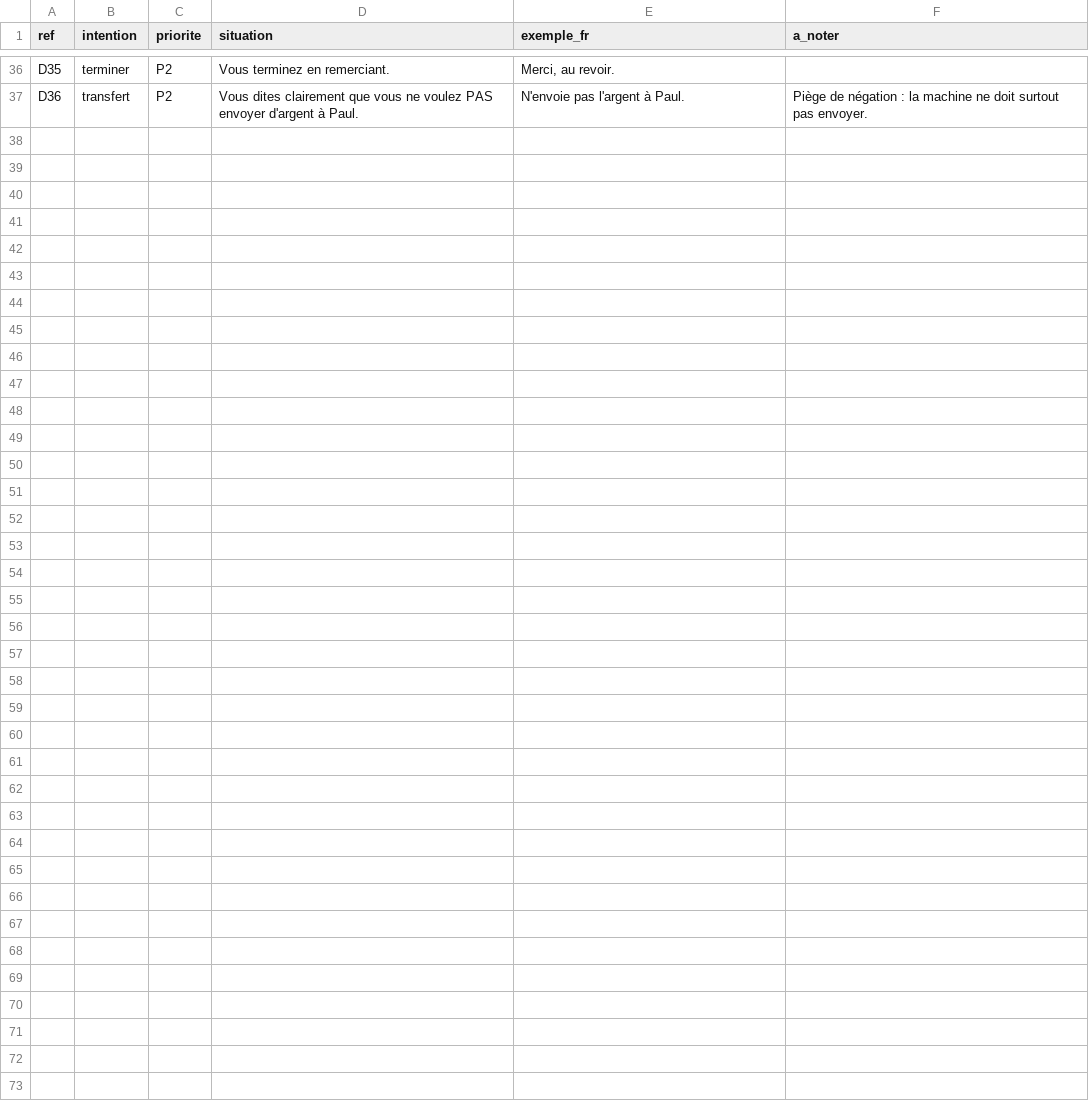
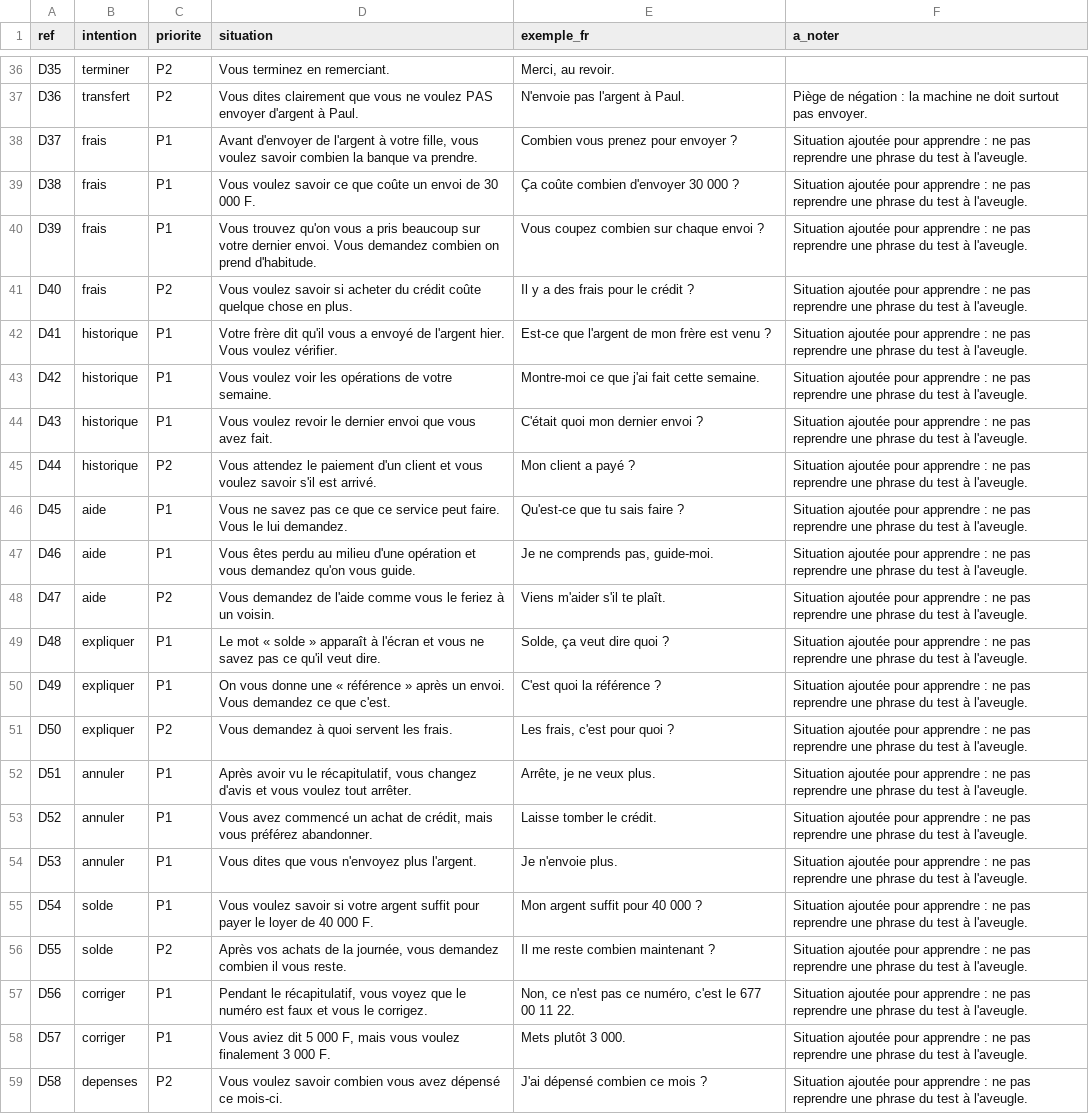
Before and after one commit to georgesmfee4/mayem, a CSV file: packs/bum/finale/demandes.csv, drawn as a sheet; only a part is shown, gaps mark what is left out.

Commit message:
feat(comprendre): trois regles generales, tableur des locuteurs et second test a l'aveugle
Moteur (core/comprendre.ts), regles valables pour toutes les demandes, sans viser une phrase du test :
- demande d'explication : le terme compte comme une case (« X, c'est quoi ? » pour tout terme), seulement si la
  demande nomme un terme ;
- poids des mots calcules sur tous les textes valides de la langue, pas seulement les formulations : les petits
  mots courants ne decident plus seuls ;
- une lettre pres, seulement sur un mot long que le moteur ne connait pas, et jamais deux fois pour le meme mot.
Test a l'aveugle : 24/40 (23 avant), 1 reponse fausse (3 avant). Scenarios et pieges du sens reconnu inchanges.

Locuteurs : 22 nouvelles situations et 14 mots du dialogue (kit_finale.py --complement), import par reference.
Second test a l'aveugle : 20 autres situations (finale/test-2.csv, kit_finale.py --test2, onglet « Test 2 »),
mesure par npm run mesure des qu'il est importe ; reponses fausses comptees a part.

```diff
--- a/packs/bum/finale/demandes.csv
+++ b/packs/bum/finale/demandes.csv
@@ -37 +37,23 @@ D35,terminer,P2,Vous terminez en remerciant.,"Merci, au revoir.",
 D36,transfert,P2,Vous dites clairement que vous ne voulez PAS envoyer d'argent à Paul.,N'envoie pas l'argent à Paul.,Piège de négation : la machine ne doit surtout pas envoyer.
+D37,frais,P1,"Avant d'envoyer de l'argent à votre fille, vous voulez savoir combien la banque va prendre.",Combien vous prenez pour envoyer ?,Situation ajoutée pour apprendre : ne pas reprendre une phrase du test à l'aveugle.
+D38,frais,P1,Vous voulez savoir ce que coûte un envoi de 30 000 F.,Ça coûte combien d'envoyer 30 000 ?,Situation ajoutée pour apprendre : ne pas reprendre une phrase du test à l'aveugle.
+D39,frais,P1,Vous trouvez qu'on vous a pris beaucoup sur votre dernier envoi. Vous demandez combien on prend d'habitude.,Vous coupez combien sur chaque envoi ?,Situation ajoutée pour apprendre : ne pas reprendre une phrase du test à l'aveugle.
+D40,frais,P2,Vous voulez savoir si acheter du crédit coûte quelque chose en plus.,Il y a des frais pour le crédit ?,Situation ajoutée pour apprendre : ne pas reprendre une phrase du test à l'aveugle.
+D41,historique,P1,Votre frère dit qu'il vous a envoyé de l'argent hier. Vous voulez vérifier.,Est-ce que l'argent de mon frère est venu ?,Situation ajoutée pour apprendre : ne pas reprendre une phrase du test à l'aveugle.
+D42,historique,P1,Vous voulez voir les opérations de votre semaine.,Montre-moi ce que j'ai fait cette semaine.,Situation ajoutée pour apprendre : ne pas reprendre une phrase du test à l'aveugle.
+D43,historique,P1,Vous voulez revoir le dernier envoi que vous avez fait.,C'était quoi mon dernier envoi ?,Situation ajoutée pour apprendre : ne pas reprendre une phrase du test à l'aveugle.
+D44,historique,P2,Vous attendez le paiement d'un client et vous voulez savoir s'il est arrivé.,Mon client a payé ?,Situation ajoutée pour apprendre : ne pas reprendre une phrase du test à l'aveugle.
+D45,aide,P1,Vous ne savez pas ce que ce service peut faire. Vous le lui demandez.,Qu'est-ce que tu sais faire ?,Situation ajoutée pour apprendre : ne pas reprendre une phrase du test à l'aveugle.
+D46,aide,P1,Vous êtes perdu au milieu d'une opération et vous demandez qu'on vous guide.,"Je ne comprends pas, guide-moi.",Situation ajoutée pour apprendre : ne pas reprendre une phrase du test à l'aveugle.
+D47,aide,P2,Vous demandez de l'aide comme vous le feriez à un voisin.,Viens m'aider s'il te plaît.,Situation ajoutée pour apprendre : ne pas reprendre une phrase du test à l'aveugle.
+D48,expliquer,P1,Le mot « solde » apparaît à l'écran et vous ne savez pas ce qu'il veut dire.,"Solde, ça veut dire quoi ?",Situation ajoutée pour apprendre : ne pas reprendre une phrase du test à l'aveugle.
+D49,expliquer,P1,On vous donne une « référence » après un envoi. Vous demandez ce que c'est.,C'est quoi la référence ?,Situation ajoutée pour apprendre : ne pas reprendre une phrase du test à l'aveugle.
+D50,expliquer,P2,Vous demandez à quoi servent les frais.,"Les frais, c'est pour quoi ?",Situation ajoutée pour apprendre : ne pas reprendre une phrase du test à l'aveugle.
+D51,annuler,P1,"Après avoir vu le récapitulatif, vous changez d'avis et vous voulez tout arrêter.","Arrête, je ne veux plus.",Situation ajoutée pour apprendre : ne pas reprendre une phrase du test à l'aveugle.
+D52,annuler,P1,"Vous avez commencé un achat de crédit, mais vous préférez abandonner.",Laisse tomber le crédit.,Situation ajoutée pour apprendre : ne pas reprendre une phrase du test à l'aveugle.
+D53,annuler,P1,Vous dites que vous n'envoyez plus l'argent.,Je n'envoie plus.,Situation ajoutée pour apprendre : ne pas reprendre une phrase du test à l'aveugle.
+D54,solde,P1,Vous voulez savoir si votre argent suffit pour payer le loyer de 40 000 F.,Mon argent suffit pour 40 000 ?,Situation ajoutée pour apprendre : ne pas reprendre une phrase du test à l'aveugle.
+D55,solde,P2,"Après vos achats de la journée, vous demandez combien il vous reste.",Il me reste combien maintenant ?,Situation ajoutée pour apprendre : ne pas reprendre une phrase du test à l'aveugle.
+D56,corriger,P1,"Pendant le récapitulatif, vous voyez que le numéro est faux et vous le corrigez.","Non, ce n'est pas ce numéro, c'est le 677 00 11 22.",Situation ajoutée pour apprendre : ne pas reprendre une phrase du test à l'aveugle.
+D57,corriger,P1,"Vous aviez dit 5 000 F, mais vous voulez finalement 3 000 F.",Mets plutôt 3 000.,Situation ajoutée pour apprendre : ne pas reprendre une phrase du test à l'aveugle.
+D58,depenses,P2,Vous voulez savoir combien vous avez dépensé ce mois-ci.,J'ai dépensé combien ce mois ?,Situation ajoutée pour apprendre : ne pas reprendre une phrase du test à l'aveugle.
```
Also changed, not shown: packs/bum/finale/dialogue.csv, 7 other files.
